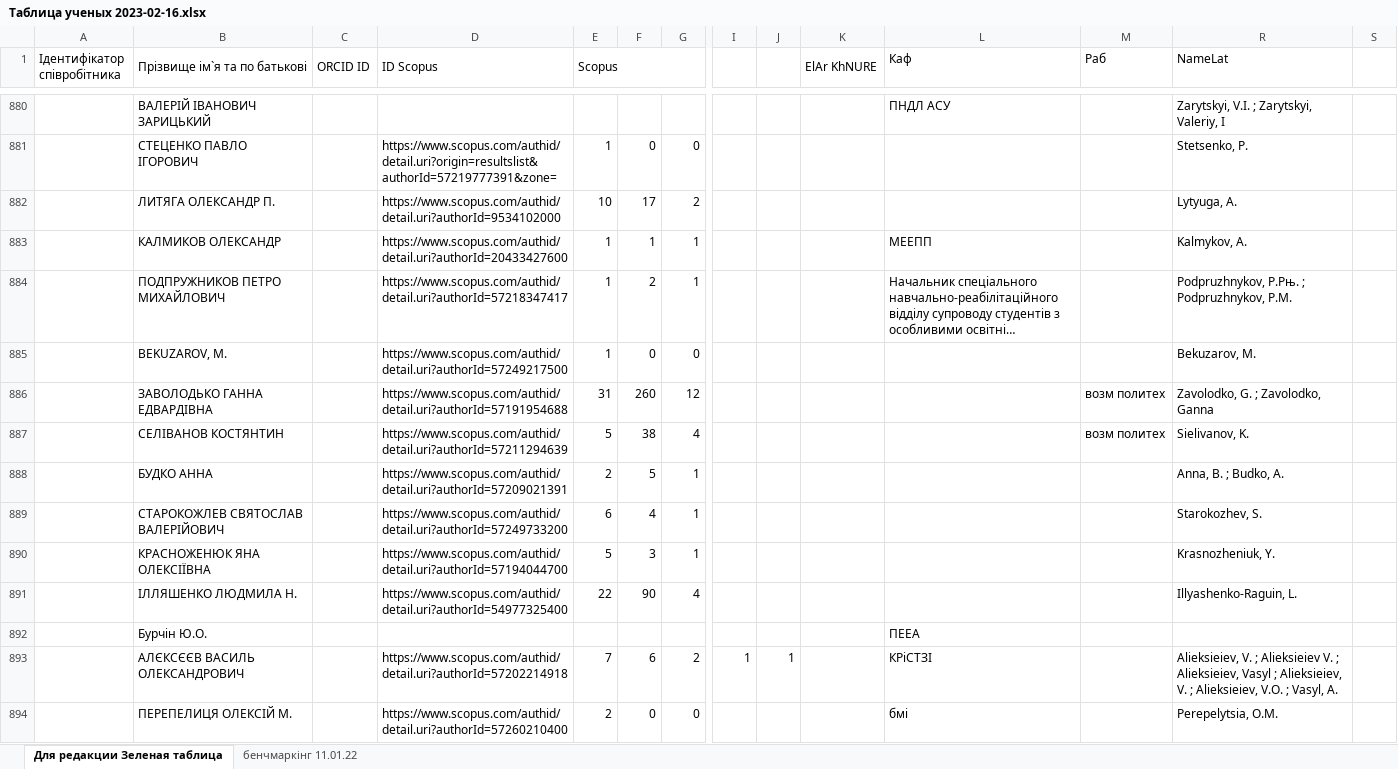
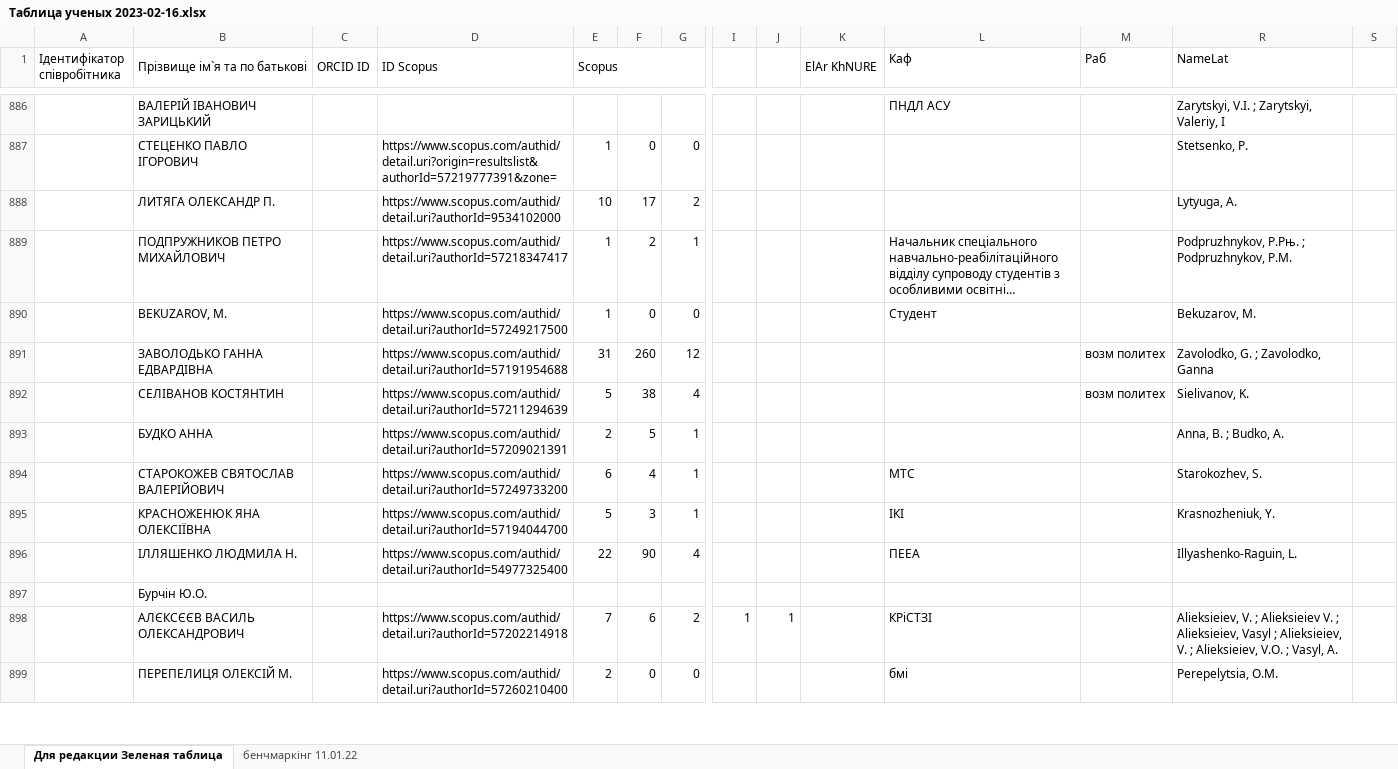
Before and after one commit to Ku-Gaskar/Scientometric-Bases, an Excel workbook: Data/Таблица ученых 2023-02-16.xlsx, sheet Для редакции Зеленая таблица, drawn as a sheet; only a part is shown, gaps mark what is left out; long unchanged cells end in …; values as stored, in another font and other column widths than the file's, no cell formats; charts and pictures not drawn; removed rows and columns are numbered as before the commit, all else as after; rows hold the shown columns only; the diff covers the shown part only; the diff names each change by its address in the sheet, - before the commit and + after, or states it on an @@ line.

```diff
--- a/Data/Таблица ученых 2023-02-16.xlsx (sheet Для редакции Зеленая таблица)
+++ b/Data/Таблица ученых 2023-02-16.xlsx (sheet Для редакции Зеленая таблица)
-row 883:  | КАЛМИКОВ ОЛЕКСАНДР |  | https://www.scopus.com/authid/detail.uri?authorId=20433427600 | 1 | 1 | 1 |  |  |  | МЕЕПП |  | Kalmykov, A.
-L890 (Каф): (empty)
+L890 (Каф): Студент
-B894 (Прізвище ім`я та по батькові): СТАРОКОЖЛЕВ СВЯТОСЛАВ ВАЛЕРІЙОВИЧ
+B894 (Прізвище ім`я та по батькові): СТАРОКОЖЕВ СВЯТОСЛАВ ВАЛЕРІЙОВИЧ
-L894 (Каф): (empty)
+L894 (Каф): МТС
-L895 (Каф): (empty)
+L895 (Каф): ІКІ
-L896 (Каф): (empty)
+L896 (Каф): ПЕЕА
-L897 (Каф): ПЕЕА
+L897 (Каф): (empty)
```
Also changed, not shown: 16 added rows, 17 removed rows, 3 moved rows and 69 edited cells elsewhere in this sheet, cell formats, 2 other files.
